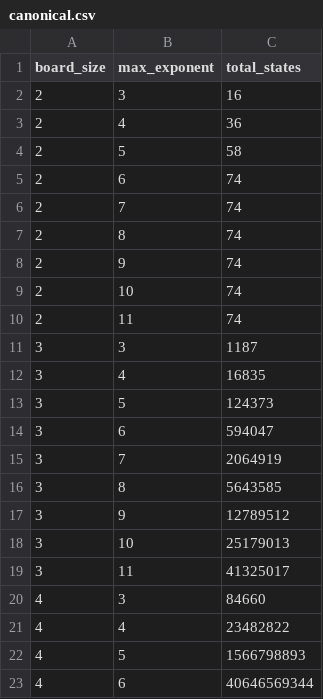
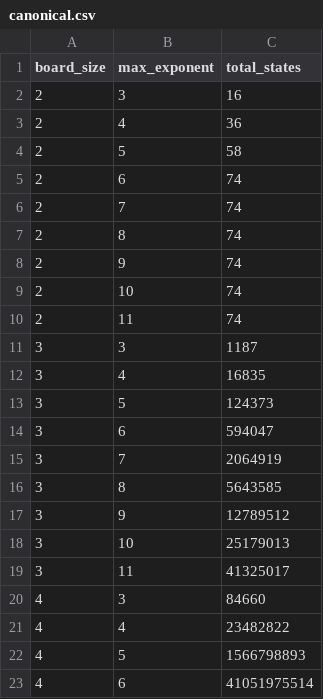
Before and after one commit to jdleesmiller/twenty48, a CSV file: data/blog/canonical.csv, drawn as a sheet.

```diff
--- a/data/blog/canonical.csv
+++ b/data/blog/canonical.csv
@@ -22,2 +22,2 @@ board_size,max_exponent,total_states
 4,5,1566798893
-4,6,40646569344
+4,6,41051975514
```
Also changed, not shown: data/blog/layers_canonical.csv, 2 other files.
